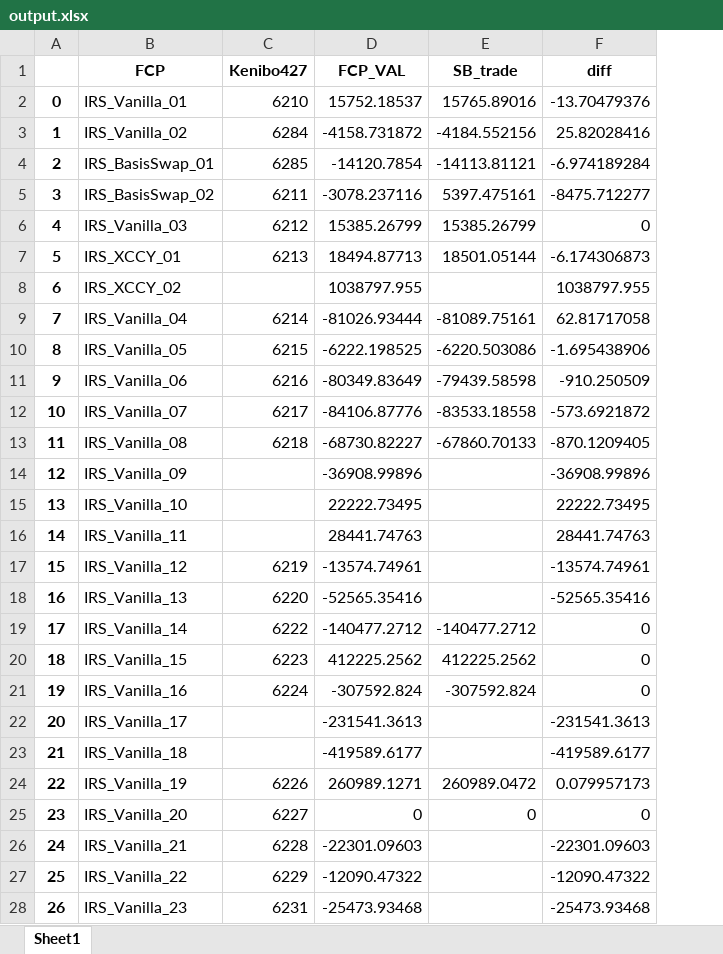
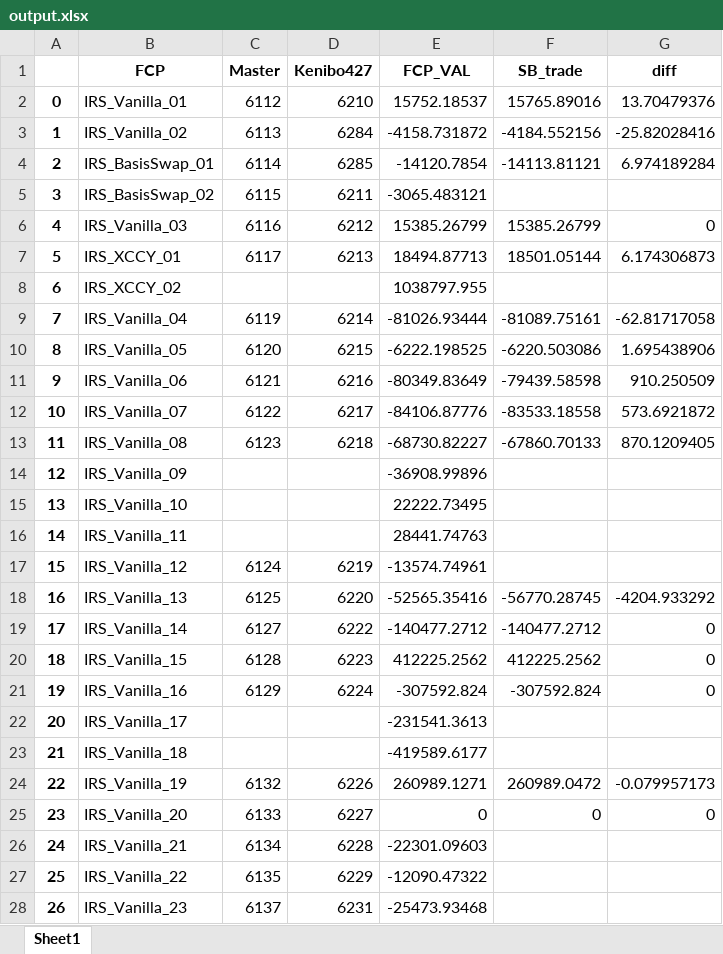
Before and after one commit to jeorme/uiPoc, an Excel workbook: output.xlsx, sheet Sheet1, drawn as a sheet; only a part is shown; values as stored, in another font and other column widths than the file's, no borders; conditional formats not drawn; addresses are those after the commit; the diff covers the shown part only; the diff names each change by its address in the sheet, - before the commit and + after, or states it on an @@ line.

```diff
--- a/output.xlsx (sheet Sheet1)
+++ b/output.xlsx (sheet Sheet1)
+column C (Master), rows 2-28: 6112 | 6113 | 6114 | 6115 | 6116 | 6117 |  | 6119 | 6120 | 6121 | 6122 | 6123 |  |  |  | 6124 | 6125 | 6127 | 6128 | 6129 |  |  | 6132 | 6133 | 6134 | 6135 | 6137
-G2 (diff): -13.70479376
+G2 (diff): 13.70479376
-G3 (diff): 25.82028416
+G3 (diff): -25.82028416
-G4 (diff): -6.974189284
+G4 (diff): 6.974189284
-E5 (FCP_VAL): -3078.237116
+E5 (FCP_VAL): -3065.483121
-F5 (SB_trade): 5397.475161
+F5 (SB_trade): (empty)
-G5 (diff): -8475.712277
+G5 (diff): (empty)
-G7 (diff): -6.174306873
+G7 (diff): 6.174306873
-G8 (diff): 1038797.955
+G8 (diff): (empty)
-G9 (diff): 62.81717058
+G9 (diff): -62.81717058
-G10 (diff): -1.695438906
+G10 (diff): 1.695438906
-G11 (diff): -910.250509
+G11 (diff): 910.250509
-G12 (diff): -573.6921872
+G12 (diff): 573.6921872
-G13 (diff): -870.1209405
+G13 (diff): 870.1209405
-G14 (diff): -36908.99896
+G14 (diff): (empty)
-G15 (diff): 22222.73495
+G15 (diff): (empty)
-G16 (diff): 28441.74763
+G16 (diff): (empty)
-G17 (diff): -13574.74961
+G17 (diff): (empty)
-F18 (SB_trade): (empty)
+F18 (SB_trade): -56770.28745
-G18 (diff): -52565.35416
+G18 (diff): -4204.933292
-G22 (diff): -231541.3613
+G22 (diff): (empty)
-G23 (diff): -419589.6177
+G23 (diff): (empty)
-G24 (diff): 0.079957173
+G24 (diff): -0.079957173
-G26 (diff): -22301.09603
+G26 (diff): (empty)
-G27 (diff): -12090.47322
+G27 (diff): (empty)
-G28 (diff): -25473.93468
+G28 (diff): (empty)
```
Also changed, not shown: 50 edited cells elsewhere in this sheet, formulas that keep their value, 16 other files.
